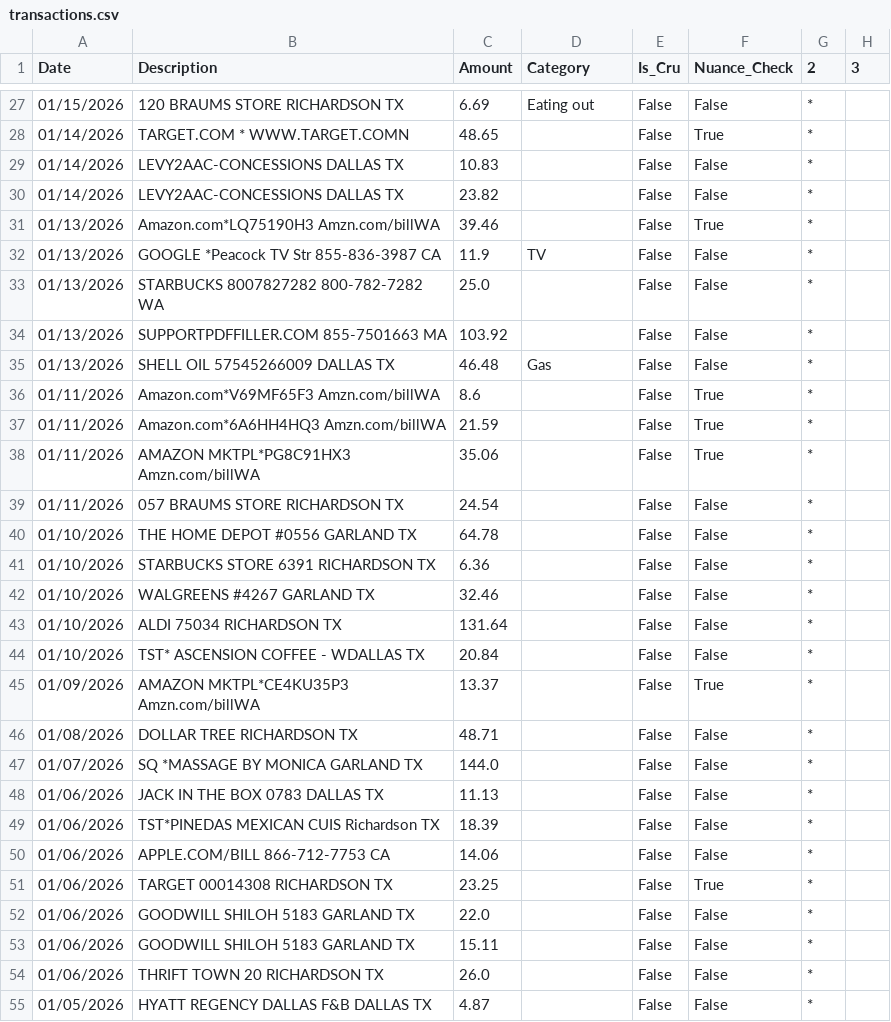
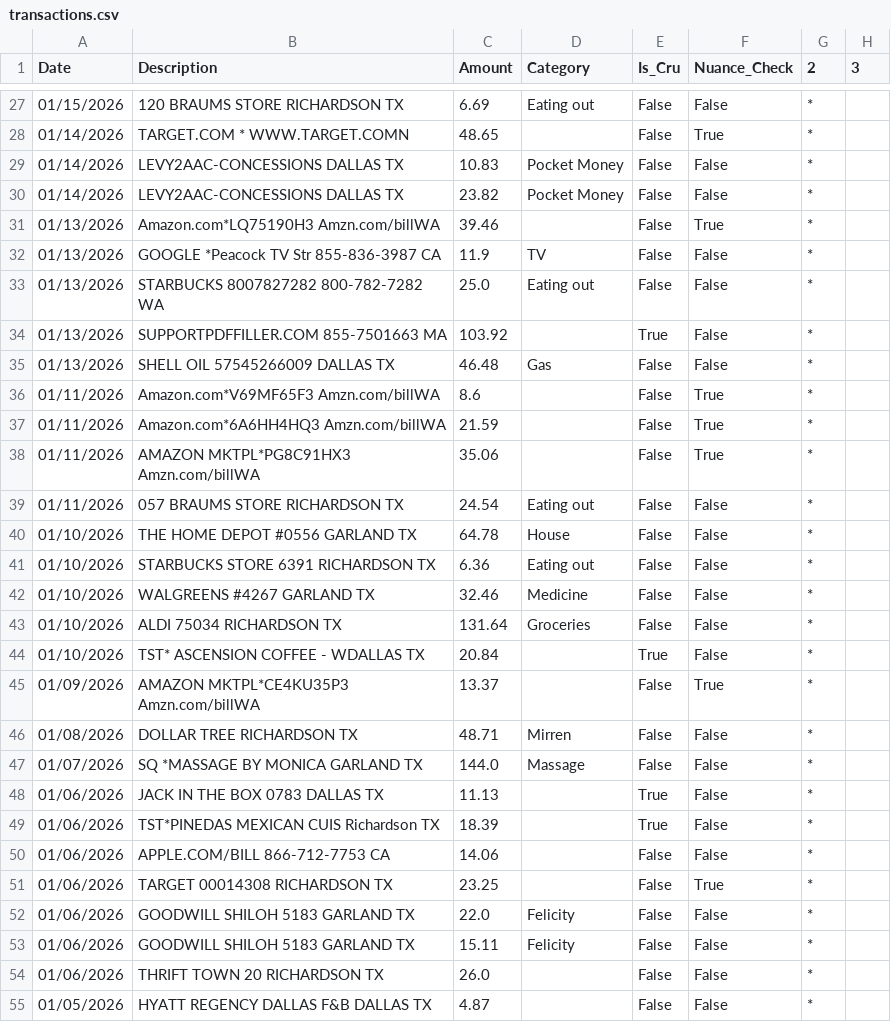
Before and after one commit to tylerluker-code/stewardship-budget, a CSV file: data/transactions.csv, drawn as a sheet; only a part is shown, gaps mark what is left out.

Commit message:
Review Changes

```diff
--- a/data/transactions.csv
+++ b/data/transactions.csv
@@ -28,8 +28,8 @@ Date,Description,Amount,Category,Is_Cru,Nuance_Check,2,3
 01/14/2026,TARGET.COM * WWW.TARGET.COMN,48.65,,False,True,*,
-01/14/2026,LEVY2AAC-CONCESSIONS DALLAS TX,10.83,,False,False,*,
-01/14/2026,LEVY2AAC-CONCESSIONS DALLAS TX,23.82,,False,False,*,
+01/14/2026,LEVY2AAC-CONCESSIONS DALLAS TX,10.83,Pocket Money,False,False,*,
+01/14/2026,LEVY2AAC-CONCESSIONS DALLAS TX,23.82,Pocket Money,False,False,*,
 01/13/2026,Amazon.com*LQ75190H3 Amzn.com/billWA,39.46,,False,True,*,
 01/13/2026,GOOGLE *Peacock TV Str 855-836-3987 CA,11.9,TV,False,False,*,
-01/13/2026,STARBUCKS 8007827282 800-782-7282 WA,25.0,,False,False,*,
-01/13/2026,SUPPORTPDFFILLER.COM 855-7501663 MA,103.92,,False,False,*,
+01/13/2026,STARBUCKS 8007827282 800-782-7282 WA,25.0,Eating out,False,False,*,
+01/13/2026,SUPPORTPDFFILLER.COM 855-7501663 MA,103.92,,True,False,*,
 01/13/2026,SHELL OIL 57545266009 DALLAS TX,46.48,Gas,False,False,*,
@@ -38,17 +38,17 @@ Date,Description,Amount,Category,Is_Cru,Nuance_Check,2,3
 01/11/2026,AMAZON MKTPL*PG8C91HX3 Amzn.com/billWA,35.06,,False,True,*,
-01/11/2026,057 BRAUMS STORE RICHARDSON TX,24.54,,False,False,*,
-01/10/2026,THE HOME DEPOT #0556 GARLAND TX,64.78,,False,False,*,
-01/10/2026,STARBUCKS STORE 6391 RICHARDSON TX,6.36,,False,False,*,
-01/10/2026,WALGREENS #4267 GARLAND TX,32.46,,False,False,*,
-01/10/2026,ALDI 75034 RICHARDSON TX,131.64,,False,False,*,
-01/10/2026,TST* ASCENSION COFFEE - WDALLAS TX,20.84,,False,False,*,
+01/11/2026,057 BRAUMS STORE RICHARDSON TX,24.54,Eating out,False,False,*,
+01/10/2026,THE HOME DEPOT #0556 GARLAND TX,64.78,House,False,False,*,
+01/10/2026,STARBUCKS STORE 6391 RICHARDSON TX,6.36,Eating out,False,False,*,
+01/10/2026,WALGREENS #4267 GARLAND TX,32.46,Medicine,False,False,*,
+01/10/2026,ALDI 75034 RICHARDSON TX,131.64,Groceries,False,False,*,
+01/10/2026,TST* ASCENSION COFFEE - WDALLAS TX,20.84,,True,False,*,
 01/09/2026,AMAZON MKTPL*CE4KU35P3 Amzn.com/billWA,13.37,,False,True,*,
-01/08/2026,DOLLAR TREE RICHARDSON TX,48.71,,False,False,*,
-01/07/2026,SQ *MASSAGE BY MONICA GARLAND TX,144.0,,False,False,*,
-01/06/2026,JACK IN THE BOX 0783 DALLAS TX,11.13,,False,False,*,
-01/06/2026,TST*PINEDAS MEXICAN CUIS Richardson TX,18.39,,False,False,*,
+01/08/2026,DOLLAR TREE RICHARDSON TX,48.71,Mirren,False,False,*,
+01/07/2026,SQ *MASSAGE BY MONICA GARLAND TX,144.0,Massage,False,False,*,
+01/06/2026,JACK IN THE BOX 0783 DALLAS TX,11.13,,True,False,*,
+01/06/2026,TST*PINEDAS MEXICAN CUIS Richardson TX,18.39,,True,False,*,
 01/06/2026,APPLE.COM/BILL 866-712-7753 CA,14.06,,False,False,*,
 01/06/2026,TARGET 00014308 RICHARDSON TX,23.25,,False,True,*,
-01/06/2026,GOODWILL SHILOH 5183 GARLAND TX,22.0,,False,False,*,
-01/06/2026,GOODWILL SHILOH 5183 GARLAND TX,15.11,,False,False,*,
+01/06/2026,GOODWILL SHILOH 5183 GARLAND TX,22.0,Felicity,False,False,*,
+01/06/2026,GOODWILL SHILOH 5183 GARLAND TX,15.11,Felicity,False,False,*,
 01/06/2026,THRIFT TOWN 20 RICHARDSON TX,26.0,,False,False,*,
```
